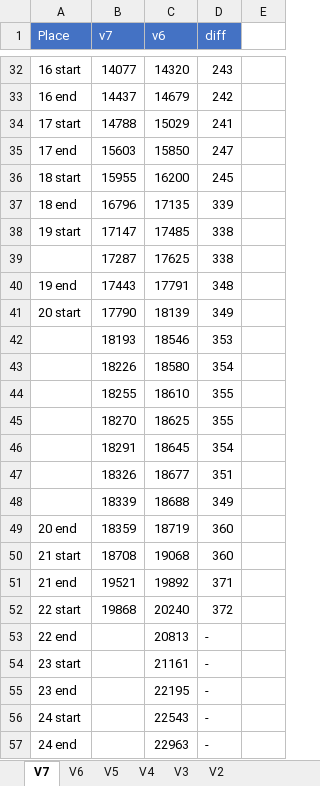
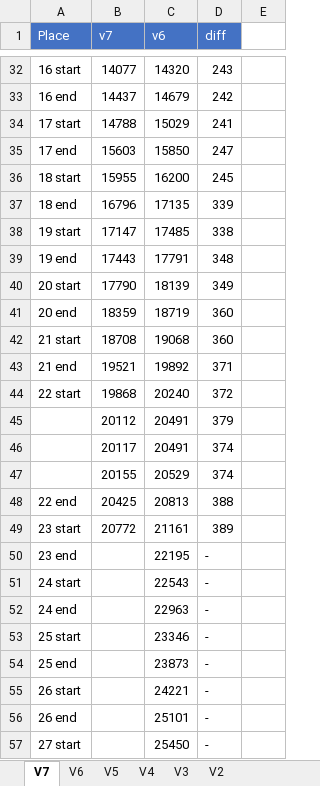
Before and after one commit to adelikat/tas, an Excel workbook: LodeRunner/compare.xlsx, sheet V7, drawn as a sheet; only a part is shown, gaps mark what is left out; the shorter side is filled out with more unchanged rows; values as stored, in another font and other column widths than the file's, no borders; removed rows and columns are numbered as before the commit, all else as after; the diff names each change by its address in the sheet, - before the commit and + after, or states it on an @@ line.

Commit message:
lode runner - level 21 done - 389 ahead

```diff
--- a/LodeRunner/compare.xlsx (sheet V7)
+++ b/LodeRunner/compare.xlsx (sheet V7)
-row 39:  | 17287 | 17625 | 338
-row 42:  | 18193 | 18546 | 353
-row 43:  | 18226 | 18580 | 354
-row 44:  | 18255 | 18610 | 355
-row 45:  | 18270 | 18625 | 355
-row 46:  | 18291 | 18645 | 354
-row 47:  | 18326 | 18677 | 351
-row 48:  | 18339 | 18688 | 349
+row 45:  | 20112 | 20491 | 379
+row 46:  | 20117 | 20491 | 374
+row 47:  | 20155 | 20529 | 374
-B48 (v7): (empty)
+B48 (v7): 20425
-D48 (diff): -
+D48 (diff): 388
-B49 (v7): (empty)
+B49 (v7): 20772
-D49 (diff): -
+D49 (diff): 389
```
Also changed, not shown: formulas that keep their value, 3 other files.
